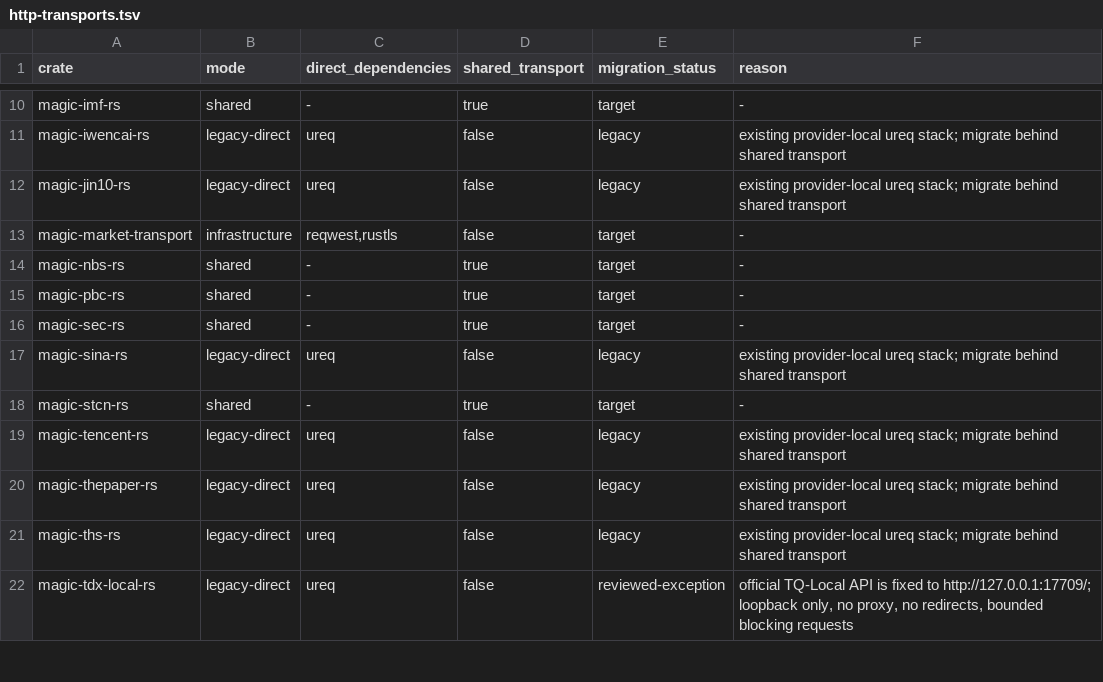
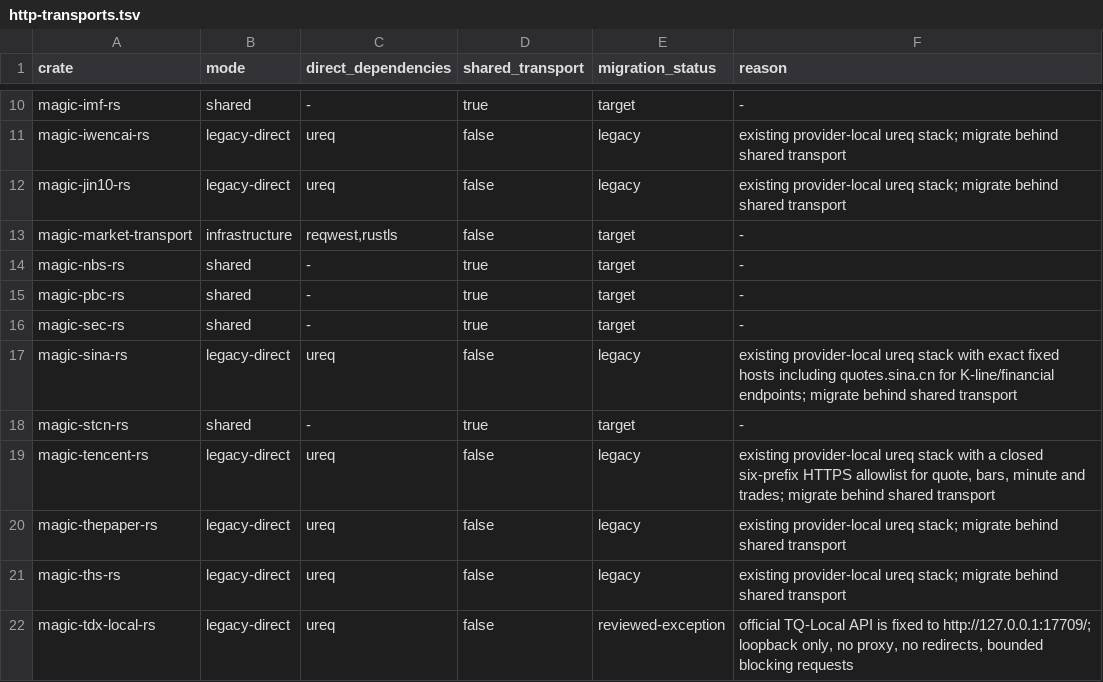
Before and after one commit to Northofqing/magic-market-data-rs, a TSV file: docs/integrations/http-transports.tsv, drawn as a sheet; only a part is shown, gaps mark what is left out.

Commit message:
feat: expand gRPC provider parity and TDX events

```diff
--- a/docs/integrations/http-transports.tsv
+++ b/docs/integrations/http-transports.tsv
@@ -16,5 +16,5 @@ magic-pbc-rs	shared	-	true	target	-
 magic-sec-rs	shared	-	true	target	-
-magic-sina-rs	legacy-direct	ureq	false	legacy	existing provider-local ureq stack; migrate behind shared transport
+magic-sina-rs	legacy-direct	ureq	false	legacy	existing provider-local ureq stack with exact fixed hosts including quotes.sina.cn for K-line/financial endpoints; migrate behind shared transport
 magic-stcn-rs	shared	-	true	target	-
-magic-tencent-rs	legacy-direct	ureq	false	legacy	existing provider-local ureq stack; migrate behind shared transport
+magic-tencent-rs	legacy-direct	ureq	false	legacy	existing provider-local ureq stack with a closed six-prefix HTTPS allowlist for quote, bars, minute and trades; migrate behind shared transport
 magic-thepaper-rs	legacy-direct	ureq	false	legacy	existing provider-local ureq stack; migrate behind shared transport
```
Also changed, not shown: docs/integrations/admissions.tsv, 40 other files.
